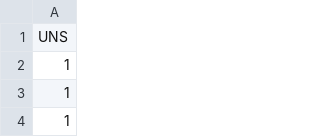
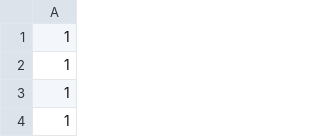
Before and after one commit to farrellkanaka/Biosis1, a CSV file: DATA1Y.csv, drawn as a sheet; only a part is shown; the shorter side is filled out with more unchanged rows.

Commit message:
Update DATA1Y.csv

```diff
--- a/DATA1Y.csv
+++ b/DATA1Y.csv
@@ -1,2 +1 @@
- UNS
 1
```
